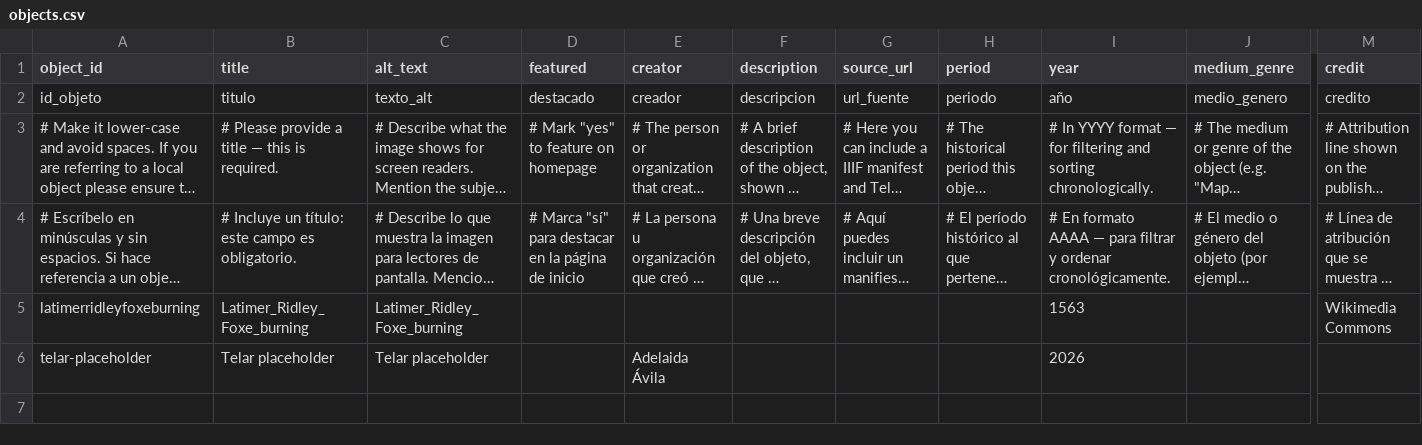
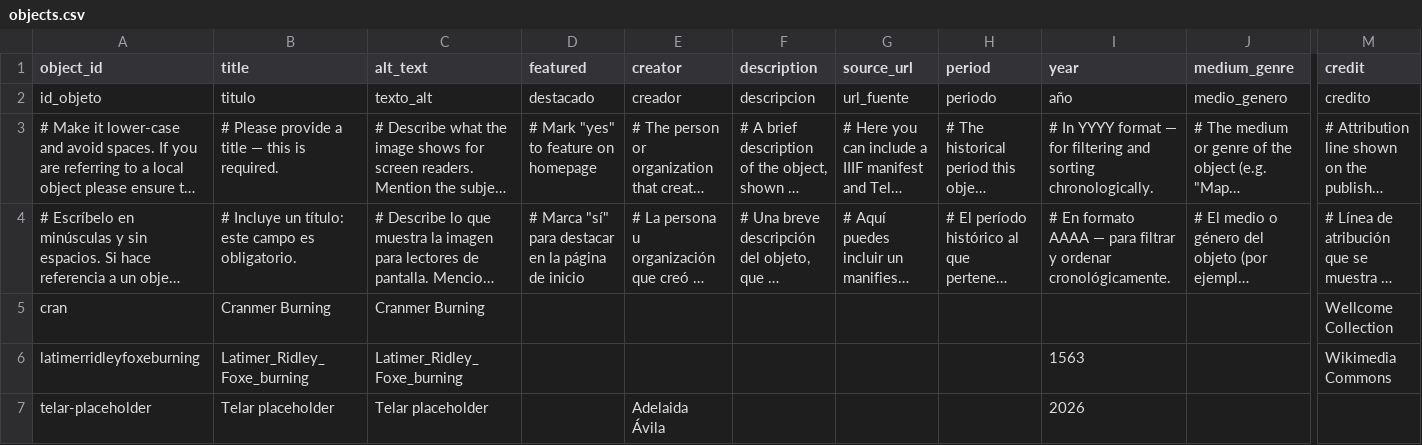
Before and after one commit to barmy-dighuman/oxfordmartyrs, a CSV file: telar-content/spreadsheets/objects.csv, drawn as a sheet; only a part is shown, gaps mark what is left out; long unchanged cells end in …; rows hold the shown columns only; the diff names each change by its address in the sheet, - before the commit and + after, or states it on an @@ line.

```diff
--- a/telar-content/spreadsheets/objects.csv
+++ b/telar-content/spreadsheets/objects.csv
+row 5: cran | Cranmer Burning | Cranmer Burning |  |  |  |  |  |  |  | Wellcome Collection
```
Also changed, not shown: 1 other file.
